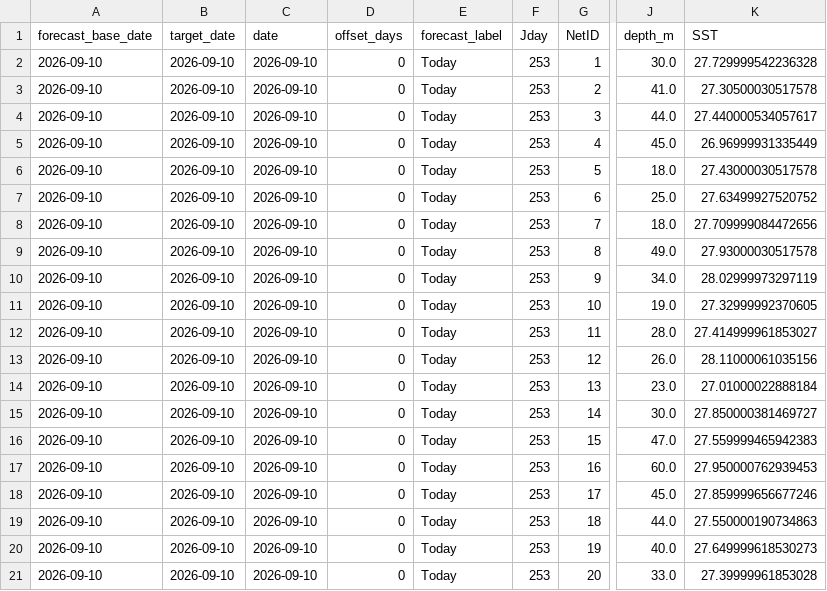
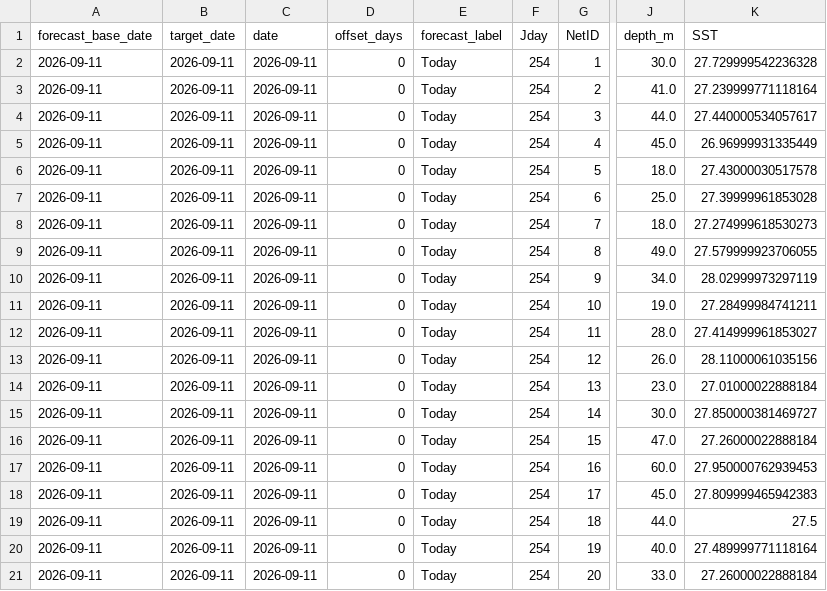
Before and after one commit to IK5258/kochi-whale-shark-risk-monitor, a CSV file: outputs/current_env.csv, drawn as a sheet; only a part is shown, gaps mark what is left out; the diff names each change by its address in the sheet, - before the commit and + after, or states it on an @@ line.

```diff
--- a/outputs/current_env.csv
+++ b/outputs/current_env.csv
-A2:A21 (forecast_base_date): 2026-09-10
+A2:A21 (forecast_base_date): 2026-09-11
-B2:B21 (target_date): 2026-09-10
+B2:B21 (target_date): 2026-09-11
-C2:C21 (date): 2026-09-10
+C2:C21 (date): 2026-09-11
-F2:F21 (Jday): 253
+F2:F21 (Jday): 254
-K3 (SST): 27.30500030517578
+K3 (SST): 27.239999771118164
-K7 (SST): 27.63499927520752
+K7 (SST): 27.39999961853028
-K8 (SST): 27.709999084472656
+K8 (SST): 27.274999618530273
-K9 (SST): 27.93000030517578
+K9 (SST): 27.579999923706055
-K11 (SST): 27.32999992370605
+K11 (SST): 27.28499984741211
-K16 (SST): 27.559999465942383
+K16 (SST): 27.26000022888184
-K18 (SST): 27.859999656677246
+K18 (SST): 27.809999465942383
-K19 (SST): 27.550000190734863
+K19 (SST): 27.5
-K20 (SST): 27.649999618530273
+K20 (SST): 27.489999771118164
-K21 (SST): 27.39999961853028
+K21 (SST): 27.26000022888184
```
Also changed, not shown: outputs/forecast_env.csv, outputs/forecast_risk.csv, 3 other files.
